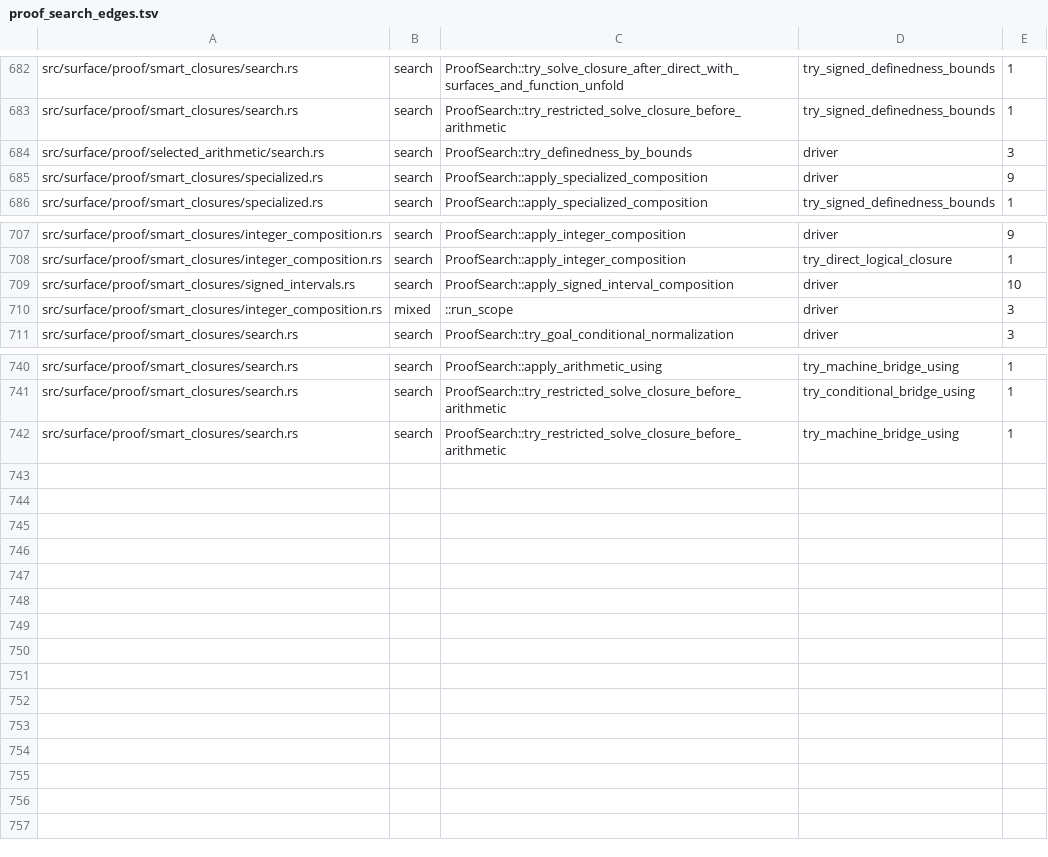
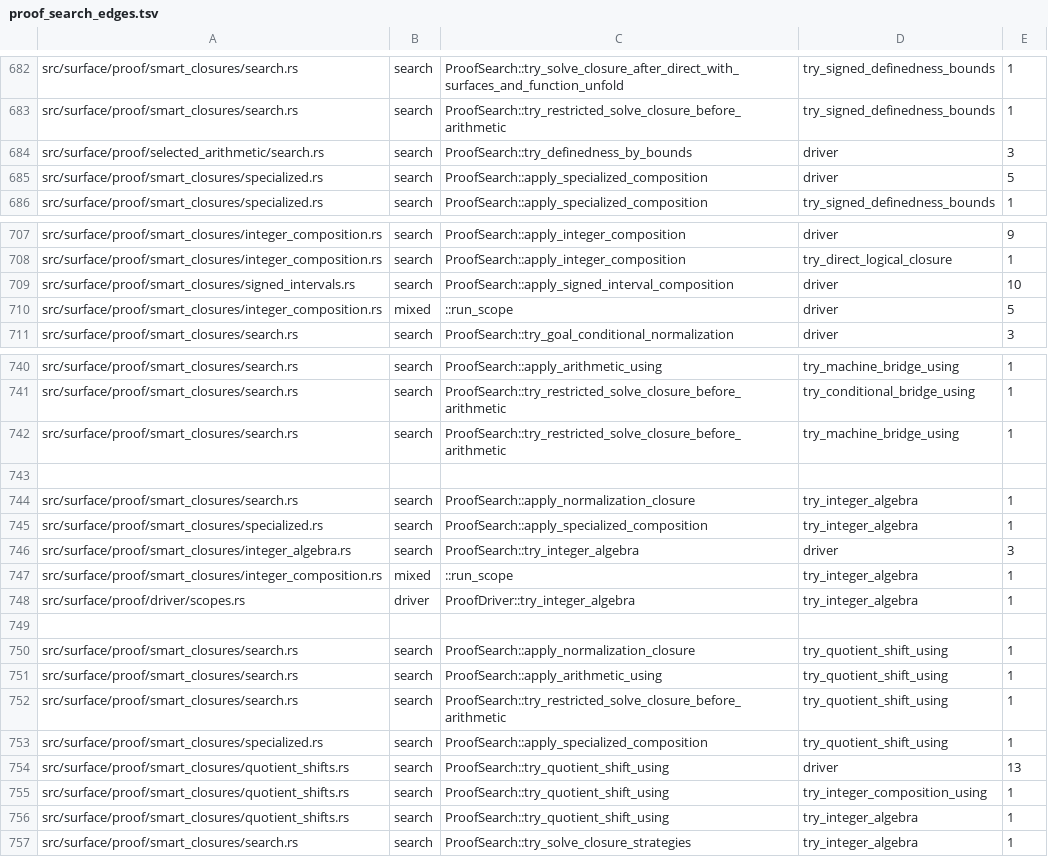
Before and after one commit to clicklang/click, a TSV file: build_support/proof_search_edges.tsv, drawn as a sheet; only a part is shown, gaps mark what is left out.

Commit message:
Expand coefficient algebra, polynomial identities, and quotient shifts through explicit laws

```diff
--- a/build_support/proof_search_edges.tsv
+++ b/build_support/proof_search_edges.tsv
@@ -684,3 +684,3 @@ src/surface/proof/smart_closures/search.rs	search	ProofSearch::try_restricted_so
 src/surface/proof/selected_arithmetic/search.rs	search	ProofSearch::try_definedness_by_bounds	driver	3
-src/surface/proof/smart_closures/specialized.rs	search	ProofSearch::apply_specialized_composition	driver	9
+src/surface/proof/smart_closures/specialized.rs	search	ProofSearch::apply_specialized_composition	driver	5
 src/surface/proof/smart_closures/specialized.rs	search	ProofSearch::apply_specialized_composition	try_signed_definedness_bounds	1
@@ -709,3 +709,3 @@ src/surface/proof/smart_closures/integer_composition.rs	search	ProofSearch::appl
 src/surface/proof/smart_closures/signed_intervals.rs	search	ProofSearch::apply_signed_interval_composition	driver	10
-src/surface/proof/smart_closures/integer_composition.rs	mixed	::run_scope	driver	3
+src/surface/proof/smart_closures/integer_composition.rs	mixed	::run_scope	driver	5
 src/surface/proof/smart_closures/search.rs	search	ProofSearch::try_goal_conditional_normalization	driver	3
@@ -742 +742,16 @@ src/surface/proof/smart_closures/search.rs	search	ProofSearch::try_restricted_so
 src/surface/proof/smart_closures/search.rs	search	ProofSearch::try_restricted_solve_closure_before_arithmetic	try_machine_bridge_using	1
+
+src/surface/proof/smart_closures/search.rs	search	ProofSearch::apply_normalization_closure	try_integer_algebra	1
+src/surface/proof/smart_closures/specialized.rs	search	ProofSearch::apply_specialized_composition	try_integer_algebra	1
+src/surface/proof/smart_closures/integer_algebra.rs	search	ProofSearch::try_integer_algebra	driver	3
+src/surface/proof/smart_closures/integer_composition.rs	mixed	::run_scope	try_integer_algebra	1
+src/surface/proof/driver/scopes.rs	driver	ProofDriver::try_integer_algebra	try_integer_algebra	1
+
+src/surface/proof/smart_closures/search.rs	search	ProofSearch::apply_normalization_closure	try_quotient_shift_using	1
+src/surface/proof/smart_closures/search.rs	search	ProofSearch::apply_arithmetic_using	try_quotient_shift_using	1
+src/surface/proof/smart_closures/search.rs	search	ProofSearch::try_restricted_solve_closure_before_arithmetic	try_quotient_shift_using	1
+src/surface/proof/smart_closures/specialized.rs	search	ProofSearch::apply_specialized_composition	try_quotient_shift_using	1
+src/surface/proof/smart_closures/quotient_shifts.rs	search	ProofSearch::try_quotient_shift_using	driver	13
+src/surface/proof/smart_closures/quotient_shifts.rs	search	ProofSearch::try_quotient_shift_using	try_integer_composition_using	1
+src/surface/proof/smart_closures/quotient_shifts.rs	search	ProofSearch::try_quotient_shift_using	try_integer_algebra	1
+src/surface/proof/smart_closures/search.rs	search	ProofSearch::try_solve_closure_strategies	try_integer_algebra	1
```
Also changed, not shown: 19 other files.
